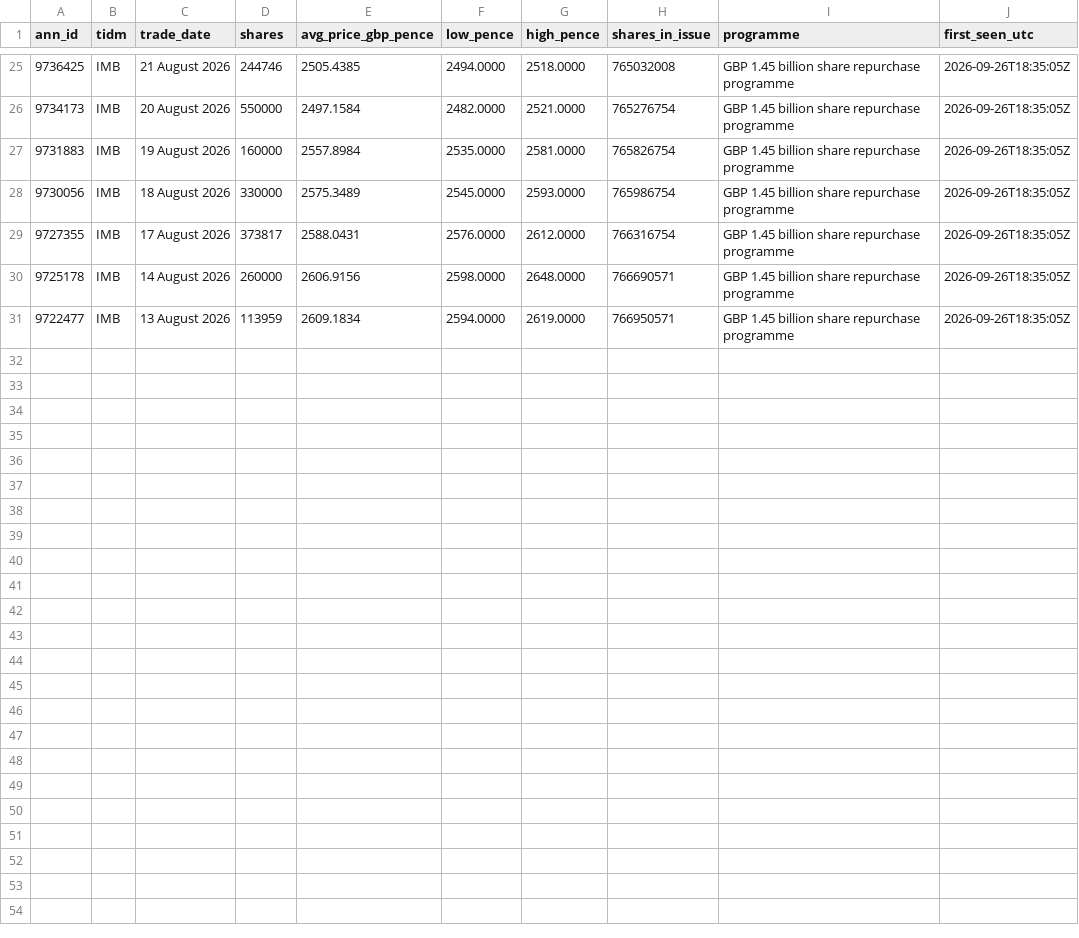
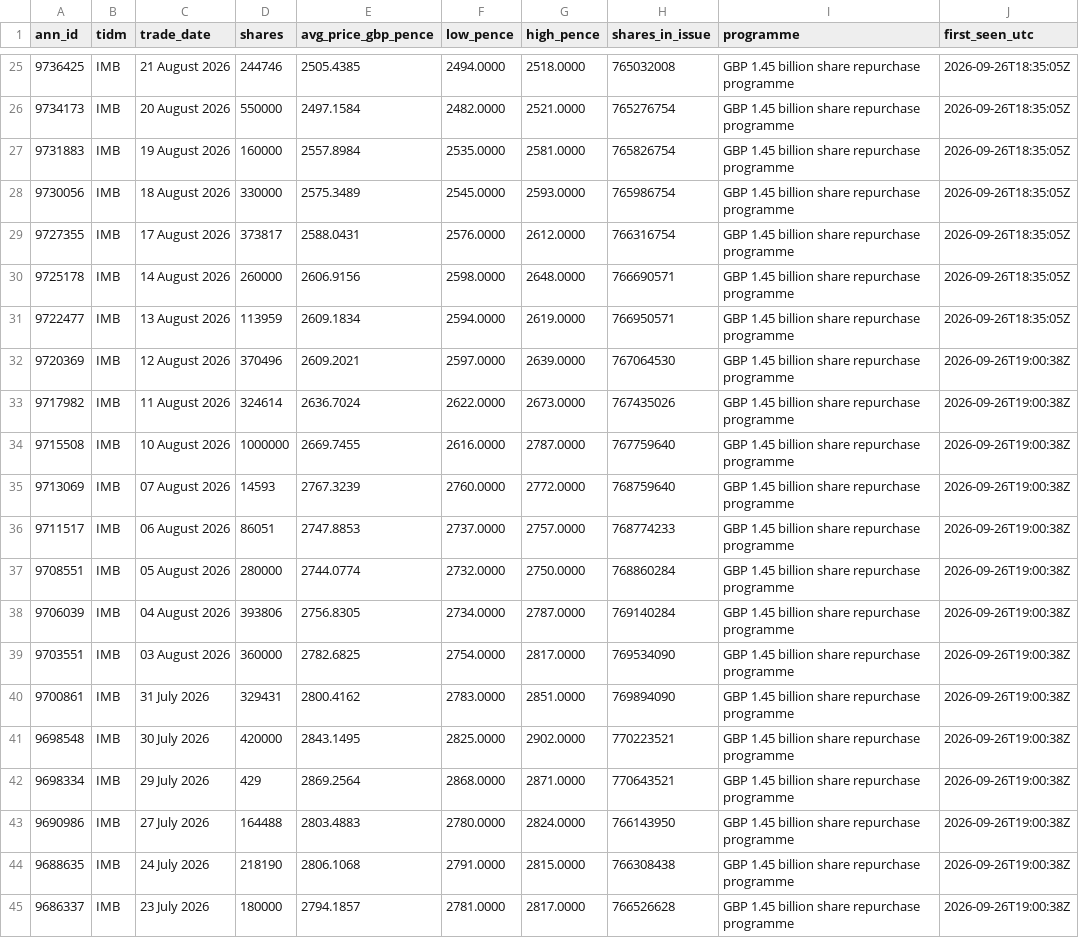
Before and after one commit to Jim-Lohse/investment-lab, a CSV file: data/filings/uk_buyback.csv, drawn as a sheet; only a part is shown, gaps mark what is left out.

```diff
--- a/data/filings/uk_buyback.csv
+++ b/data/filings/uk_buyback.csv
@@ -31 +31,15 @@ ann_id,tidm,trade_date,shares,avg_price_gbp_pence,low_pence,high_pence,shares_in
 9722477,IMB,13 August 2026,113959,2609.1834,2594.0000,2619.0000,766950571,GBP 1.45 billion share repurchase programme,2026-09-26T18:35:05Z
+9720369,IMB,12 August 2026,370496,2609.2021,2597.0000,2639.0000,767064530,GBP 1.45 billion share repurchase programme,2026-09-26T19:00:38Z
+9717982,IMB,11 August 2026,324614,2636.7024,2622.0000,2673.0000,767435026,GBP 1.45 billion share repurchase programme,2026-09-26T19:00:38Z
+9715508,IMB,10 August 2026,1000000,2669.7455,2616.0000,2787.0000,767759640,GBP 1.45 billion share repurchase programme,2026-09-26T19:00:38Z
+9713069,IMB,07 August 2026,14593,2767.3239,2760.0000,2772.0000,768759640,GBP 1.45 billion share repurchase programme,2026-09-26T19:00:38Z
+9711517,IMB,06 August 2026,86051,2747.8853,2737.0000,2757.0000,768774233,GBP 1.45 billion share repurchase programme,2026-09-26T19:00:38Z
+9708551,IMB,05 August 2026,280000,2744.0774,2732.0000,2750.0000,768860284,GBP 1.45 billion share repurchase programme,2026-09-26T19:00:38Z
+9706039,IMB,04 August 2026,393806,2756.8305,2734.0000,2787.0000,769140284,GBP 1.45 billion share repurchase programme,2026-09-26T19:00:38Z
+9703551,IMB,03 August 2026,360000,2782.6825,2754.0000,2817.0000,769534090,GBP 1.45 billion share repurchase programme,2026-09-26T19:00:38Z
+9700861,IMB,31 July 2026,329431,2800.4162,2783.0000,2851.0000,769894090,GBP 1.45 billion share repurchase programme,2026-09-26T19:00:38Z
+9698548,IMB,30 July 2026,420000,2843.1495,2825.0000,2902.0000,770223521,GBP 1.45 billion share repurchase programme,2026-09-26T19:00:38Z
+9698334,IMB,29 July 2026,429,2869.2564,2868.0000,2871.0000,770643521,GBP 1.45 billion share repurchase programme,2026-09-26T19:00:38Z
+9690986,IMB,27 July 2026,164488,2803.4883,2780.0000,2824.0000,766143950,GBP 1.45 billion share repurchase programme,2026-09-26T19:00:38Z
+9688635,IMB,24 July 2026,218190,2806.1068,2791.0000,2815.0000,766308438,GBP 1.45 billion share repurchase programme,2026-09-26T19:00:38Z
+9686337,IMB,23 July 2026,180000,2794.1857,2781.0000,2817.0000,766526628,GBP 1.45 billion share repurchase programme,2026-09-26T19:00:38Z
```
Also changed, not shown: 2 other files.
